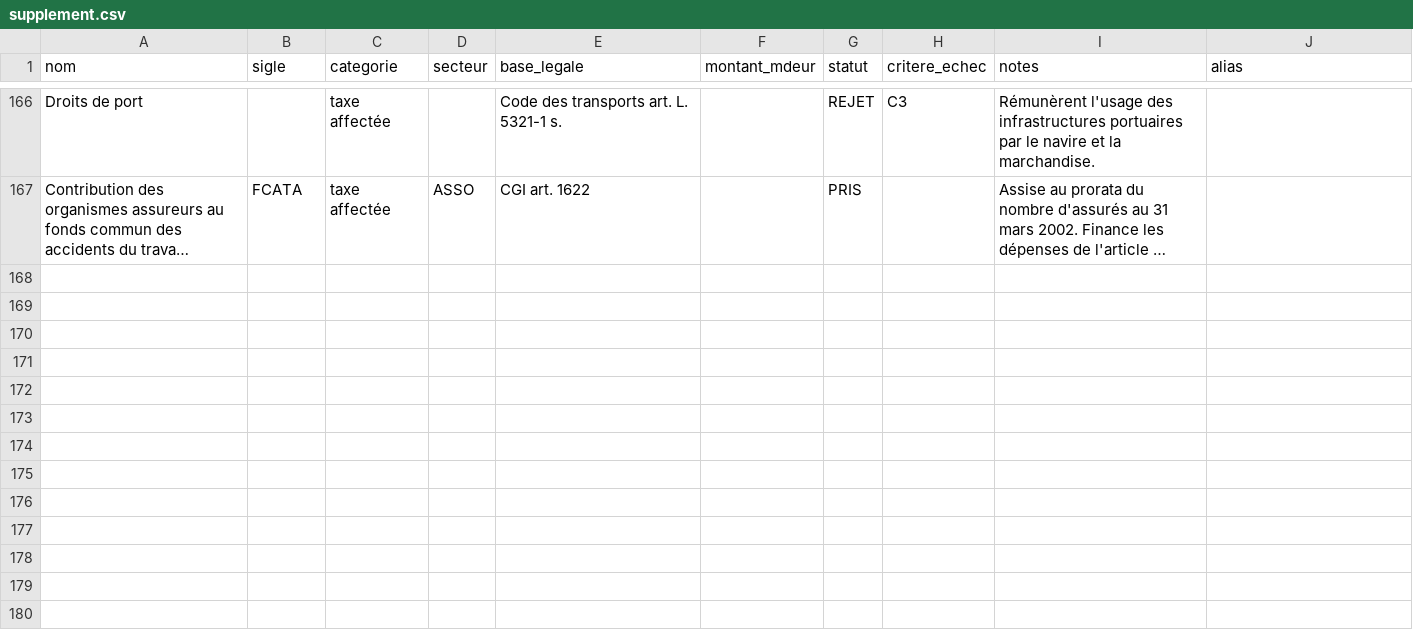
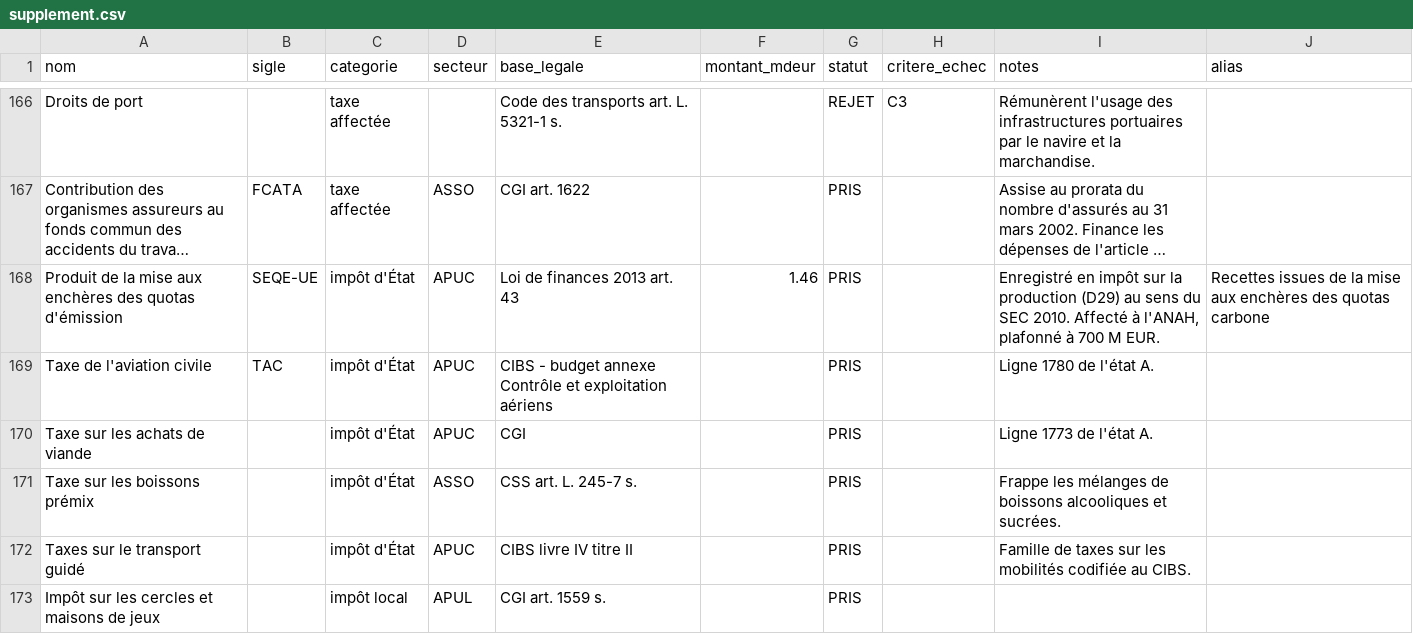
Before and after one commit to wald52/pr-l-vements-obligatoires, a CSV file: pipeline/seed/supplement.csv, drawn as a sheet; only a part is shown, gaps mark what is left out; long unchanged cells end in …; the diff covers the shown part only; the diff names each change by its address in the sheet, - before the commit and + after, or states it on an @@ line.

```diff
--- a/pipeline/seed/supplement.csv
+++ b/pipeline/seed/supplement.csv
+row 168: Produit de la mise aux enchères des quotas d'émission | SEQE-UE | impôt d'État | APUC | Loi de finances 2013 art. 43 | 1.46 | PRIS |  | Enregistré en impôt sur la production (D29) au sens du SEC 2010. Affecté à l'ANAH, plafonné à 700 M EUR. | Recettes issues de la mise aux enchères des quotas carbone
+row 169: Taxe de l'aviation civile | TAC | impôt d'État | APUC | CIBS - budget annexe Contrôle et exploitation aériens |  | PRIS |  | Ligne 1780 de l'état A.
+row 170: Taxe sur les achats de viande |  | impôt d'État | APUC | CGI |  | PRIS |  | Ligne 1773 de l'état A.
+row 171: Taxe sur les boissons prémix |  | impôt d'État | ASSO | CSS art. L. 245-7 s. |  | PRIS |  | Frappe les mélanges de boissons alcooliques et sucrées.
+row 172: Taxes sur le transport guidé |  | impôt d'État | APUC | CIBS livre IV titre II |  | PRIS |  | Famille de taxes sur les mobilités codifiée au CIBS.
+row 173: Impôt sur les cercles et maisons de jeux |  | impôt local | APUL | CGI art. 1559 s. |  | PRIS
```
Also changed, not shown: 6 added rows elsewhere in this file, data/prelevements_obligatoires.csv, 8 other files.
